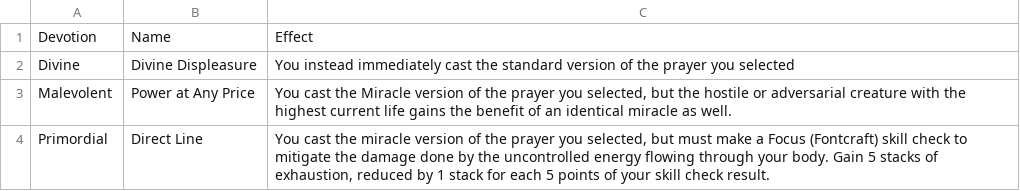
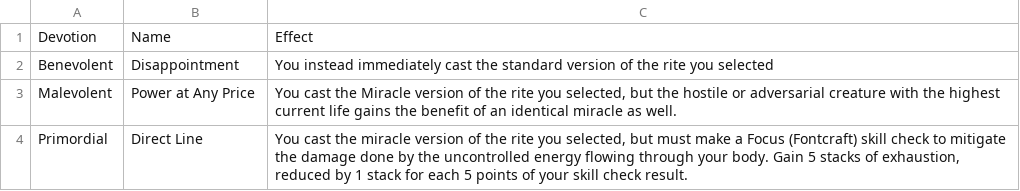
Before and after one commit to Leafwing-Studios/fonts-of-power, a CSV file: docs/src/character-options/classes/ritualist/devotion_consequences.csv, drawn as a sheet.

```diff
--- a/docs/src/character-options/classes/ritualist/devotion_consequences.csv
+++ b/docs/src/character-options/classes/ritualist/devotion_consequences.csv
@@ -1,4 +1,4 @@
 "Devotion","Name","Effect"
-"Divine","Divine Displeasure","You instead immediately cast the standard version of the prayer you selected"
-"Malevolent","Power at Any Price","You cast the Miracle version of the prayer you selected, but the hostile or adversarial creature with the highest current life gains the benefit of an identical miracle as well."
-"Primordial","Direct Line","You cast the miracle version of the prayer you selected, but must make a Focus (Fontcraft) skill check to mitigate the damage done by the uncontrolled energy flowing through your body. Gain 5 stacks of exhaustion, reduced by 1 stack for each 5 points of your skill check result."
+"Benevolent","Disappointment","You instead immediately cast the standard version of the rite you selected"
+"Malevolent","Power at Any Price","You cast the Miracle version of the rite you selected, but the hostile or adversarial creature with the highest current life gains the benefit of an identical miracle as well."
+"Primordial","Direct Line","You cast the miracle version of the rite you selected, but must make a Focus (Fontcraft) skill check to mitigate the damage done by the uncontrolled energy flowing through your body. Gain 5 stacks of exhaustion, reduced by 1 stack for each 5 points of your skill check result."
```
Also changed, not shown: docs/src/character-options/classes/ritualist/combat_feats.csv, docs/src/character-options/classes/ritualist/devotion_augury.csv, 4 other files.
